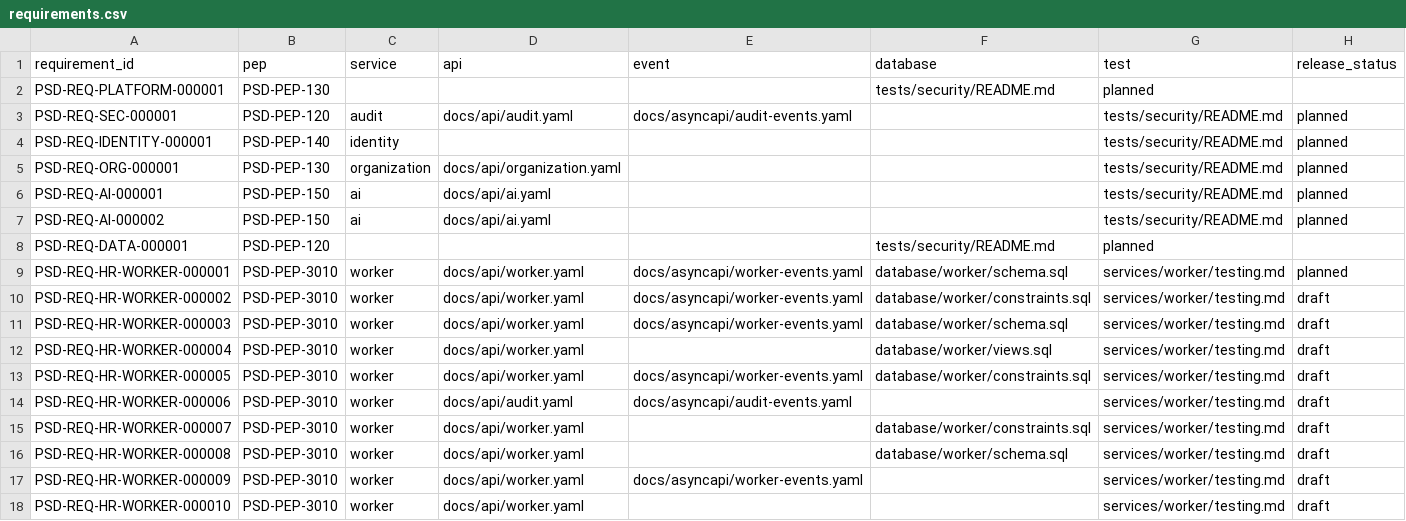
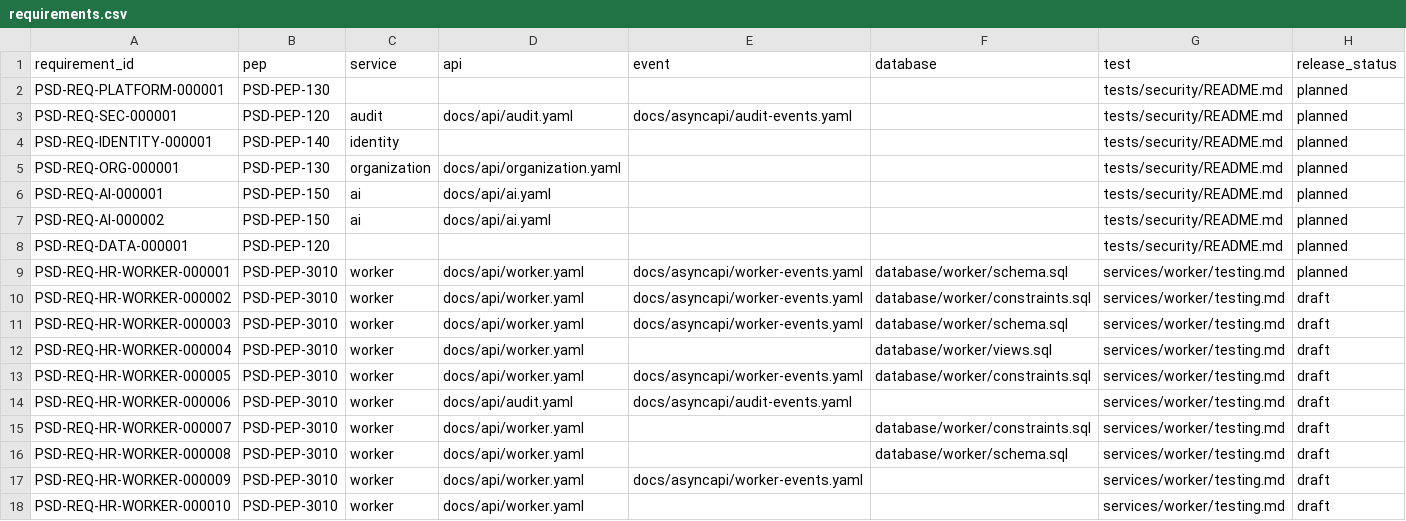
Before and after one commit to deaconjason-stack/PeopleSyncD, a CSV file: docs/traceability/requirements.csv, drawn as a sheet.

Commit message:
fix: correct traceability matrix column alignment

```diff
--- a/docs/traceability/requirements.csv
+++ b/docs/traceability/requirements.csv
@@ -1,3 +1,3 @@
 requirement_id,pep,service,api,event,database,test,release_status
-PSD-REQ-PLATFORM-000001,PSD-PEP-130,,,,tests/security/README.md,planned
+PSD-REQ-PLATFORM-000001,PSD-PEP-130,,,,,tests/security/README.md,planned
 PSD-REQ-SEC-000001,PSD-PEP-120,audit,docs/api/audit.yaml,docs/asyncapi/audit-events.yaml,,tests/security/README.md,planned
@@ -7,3 +7,3 @@ PSD-REQ-AI-000001,PSD-PEP-150,ai,docs/api/ai.yaml,,,tests/security/README.md,pla
 PSD-REQ-AI-000002,PSD-PEP-150,ai,docs/api/ai.yaml,,,tests/security/README.md,planned
-PSD-REQ-DATA-000001,PSD-PEP-120,,,,tests/security/README.md,planned
+PSD-REQ-DATA-000001,PSD-PEP-120,,,,,tests/security/README.md,planned
 PSD-REQ-HR-WORKER-000001,PSD-PEP-3010,worker,docs/api/worker.yaml,docs/asyncapi/worker-events.yaml,database/worker/schema.sql,services/worker/testing.md,planned
```
